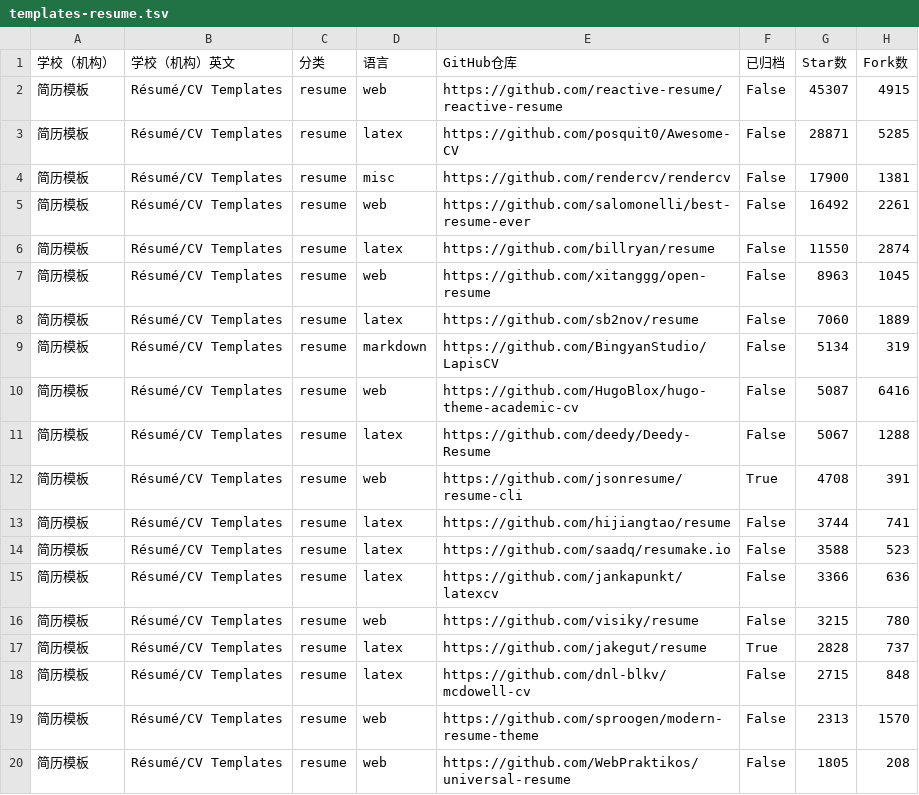
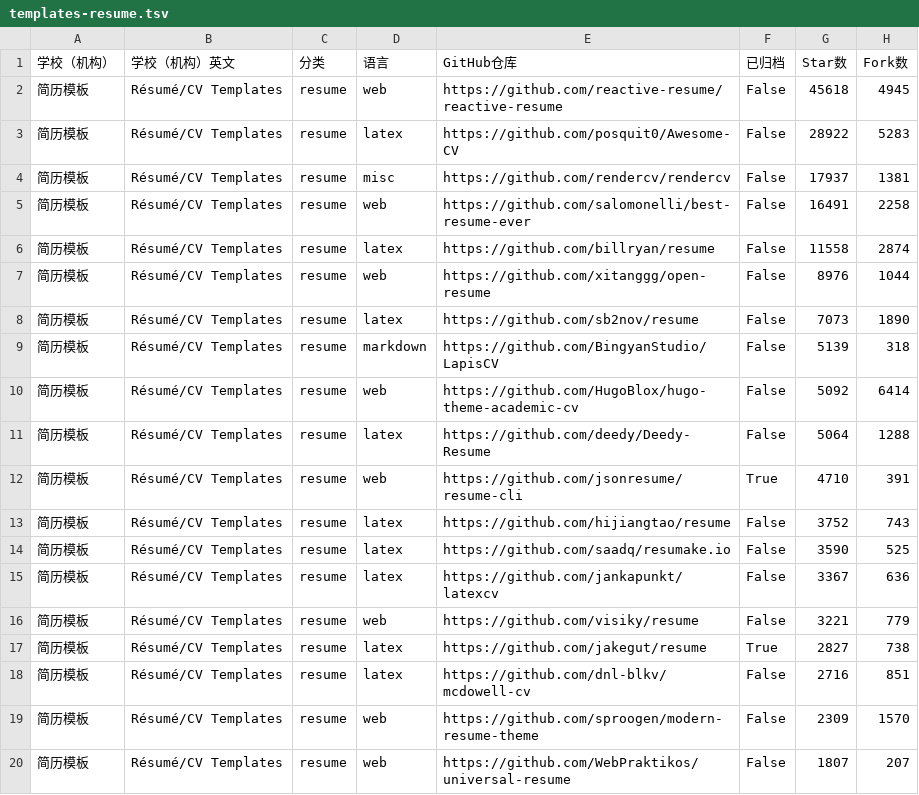
Before and after one commit to hantang/latex-templates, a TSV file: data/templates-resume.tsv, drawn as a sheet; only a part is shown; the diff covers the shown part only.

```diff
--- a/data/templates-resume.tsv
+++ b/data/templates-resume.tsv
@@ -1,20 +1,20 @@
 学校（机构）	学校（机构）英文	分类	语言	GitHub仓库	已归档	Star数	Fork数
-简历模板	Résumé/CV Templates	resume	web	https://github.com/reactive-resume/reactive-resume	False	45307	4915
-简历模板	Résumé/CV Templates	resume	latex	https://github.com/posquit0/Awesome-CV	False	28871	5285
-简历模板	Résumé/CV Templates	resume	misc	https://github.com/rendercv/rendercv	False	17900	1381
-简历模板	Résumé/CV Templates	resume	web	https://github.com/salomonelli/best-resume-ever	False	16492	2261
-简历模板	Résumé/CV Templates	resume	latex	https://github.com/billryan/resume	False	11550	2874
-简历模板	Résumé/CV Templates	resume	web	https://github.com/xitanggg/open-resume	False	8963	1045
-简历模板	Résumé/CV Templates	resume	latex	https://github.com/sb2nov/resume	False	7060	1889
-简历模板	Résumé/CV Templates	resume	markdown	https://github.com/BingyanStudio/LapisCV	False	5134	319
-简历模板	Résumé/CV Templates	resume	web	https://github.com/HugoBlox/hugo-theme-academic-cv	False	5087	6416
-简历模板	Résumé/CV Templates	resume	latex	https://github.com/deedy/Deedy-Resume	False	5067	1288
-简历模板	Résumé/CV Templates	resume	web	https://github.com/jsonresume/resume-cli	True	4708	391
-简历模板	Résumé/CV Templates	resume	latex	https://github.com/hijiangtao/resume	False	3744	741
-简历模板	Résumé/CV Templates	resume	latex	https://github.com/saadq/resumake.io	False	3588	523
-简历模板	Résumé/CV Templates	resume	latex	https://github.com/jankapunkt/latexcv	False	3366	636
-简历模板	Résumé/CV Templates	resume	web	https://github.com/visiky/resume	False	3215	780
-简历模板	Résumé/CV Templates	resume	latex	https://github.com/jakegut/resume	True	2828	737
-简历模板	Résumé/CV Templates	resume	latex	https://github.com/dnl-blkv/mcdowell-cv	False	2715	848
-简历模板	Résumé/CV Templates	resume	web	https://github.com/sproogen/modern-resume-theme	False	2313	1570
-简历模板	Résumé/CV Templates	resume	web	https://github.com/WebPraktikos/universal-resume	False	1805	208
+简历模板	Résumé/CV Templates	resume	web	https://github.com/reactive-resume/reactive-resume	False	45618	4945
+简历模板	Résumé/CV Templates	resume	latex	https://github.com/posquit0/Awesome-CV	False	28922	5283
+简历模板	Résumé/CV Templates	resume	misc	https://github.com/rendercv/rendercv	False	17937	1381
+简历模板	Résumé/CV Templates	resume	web	https://github.com/salomonelli/best-resume-ever	False	16491	2258
+简历模板	Résumé/CV Templates	resume	latex	https://github.com/billryan/resume	False	11558	2874
+简历模板	Résumé/CV Templates	resume	web	https://github.com/xitanggg/open-resume	False	8976	1044
+简历模板	Résumé/CV Templates	resume	latex	https://github.com/sb2nov/resume	False	7073	1890
+简历模板	Résumé/CV Templates	resume	markdown	https://github.com/BingyanStudio/LapisCV	False	5139	318
+简历模板	Résumé/CV Templates	resume	web	https://github.com/HugoBlox/hugo-theme-academic-cv	False	5092	6414
+简历模板	Résumé/CV Templates	resume	latex	https://github.com/deedy/Deedy-Resume	False	5064	1288
+简历模板	Résumé/CV Templates	resume	web	https://github.com/jsonresume/resume-cli	True	4710	391
+简历模板	Résumé/CV Templates	resume	latex	https://github.com/hijiangtao/resume	False	3752	743
+简历模板	Résumé/CV Templates	resume	latex	https://github.com/saadq/resumake.io	False	3590	525
+简历模板	Résumé/CV Templates	resume	latex	https://github.com/jankapunkt/latexcv	False	3367	636
+简历模板	Résumé/CV Templates	resume	web	https://github.com/visiky/resume	False	3221	779
+简历模板	Résumé/CV Templates	resume	latex	https://github.com/jakegut/resume	True	2827	738
+简历模板	Résumé/CV Templates	resume	latex	https://github.com/dnl-blkv/mcdowell-cv	False	2716	851
+简历模板	Résumé/CV Templates	resume	web	https://github.com/sproogen/modern-resume-theme	False	2309	1570
+简历模板	Résumé/CV Templates	resume	web	https://github.com/WebPraktikos/universal-resume	False	1807	207
```
Also changed, not shown: 2 added rows, 2 removed rows and 56 edited cells elsewhere in this file, data/templates.tsv, 4 other files.
